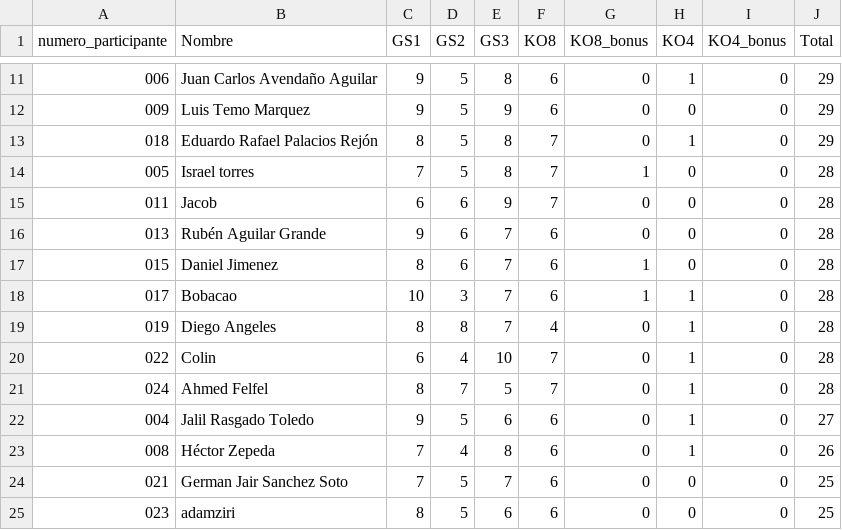
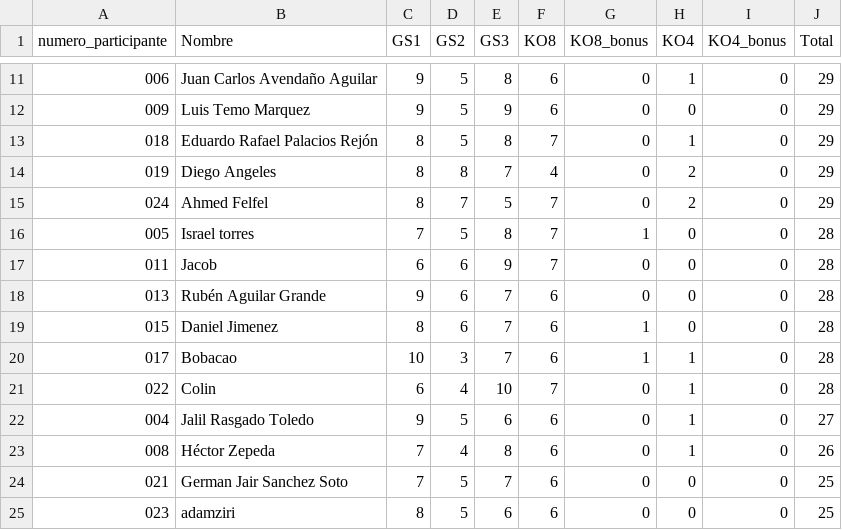
Before and after one commit to alffajardo/Qatar2022, a CSV file: Overall_scores.csv, drawn as a sheet; only a part is shown, gaps mark what is left out; removed rows and columns are numbered as before the commit, all else as after; the diff names each change by its address in the sheet, - before the commit and + after, or states it on an @@ line.

```diff
--- a/Overall_scores.csv
+++ b/Overall_scores.csv
+row 14: 019 | Diego Angeles | 8 | 8 | 7 | 4 | 0 | 2 | 0 | 29
+row 15: 024 | Ahmed Felfel | 8 | 7 | 5 | 7 | 0 | 2 | 0 | 29
-row 19: 019 | Diego Angeles | 8 | 8 | 7 | 4 | 0 | 1 | 0 | 28
-row 21: 024 | Ahmed Felfel | 8 | 7 | 5 | 7 | 0 | 1 | 0 | 28
```
Also changed, not shown: KO4_complete_bonus.csv, KO4_complete_scores.csv, 12 other files.
